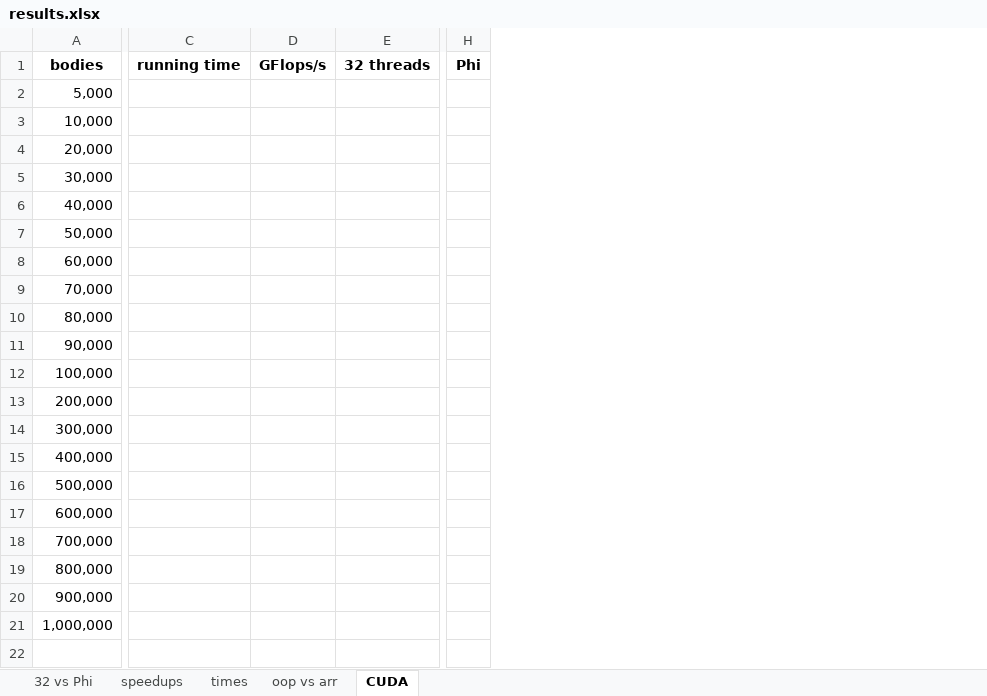
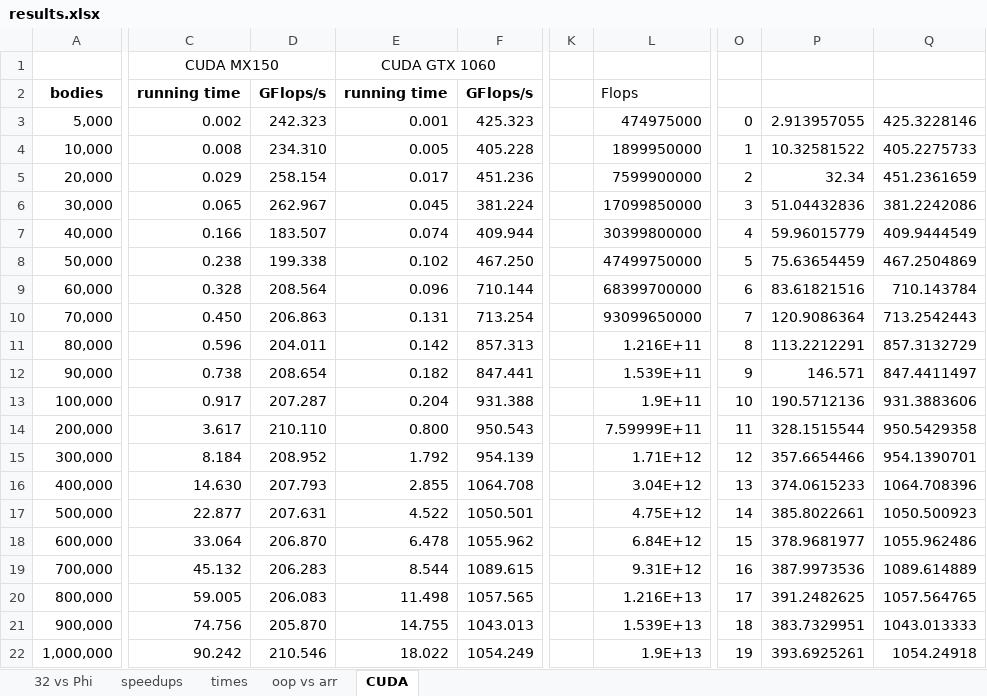
Before and after one commit to mrazeja7/nbody, an Excel workbook: test_results/results.xlsx, sheet CUDA, drawn as a sheet; only a part is shown, gaps mark what is left out; values as stored, in another font and other column widths than the file's, no borders; 1 other sheet too large or unreadable and not compared; removed rows and columns are numbered as before the commit, all else as after; rows hold the shown columns only; the diff covers the shown part only; the diff names each change by its address in the sheet, - before the commit and + after, or states it on an @@ line.

Commit message:
CUDA: revised test code, benchmark results; made new charts and recreated old ones; worked on paper

```diff
--- a/test_results/results.xlsx (sheet CUDA)
+++ b/test_results/results.xlsx (sheet CUDA)
-column C, row 1: running time
-column D, row 1: GFlops/s
-column E, row 1: 32 threads
+column C, rows 2-22: running time | 0.002 | 0.008 | 0.029 | 0.065 | 0.166 | 0.238 | 0.328 | 0.450 | 0.596 | 0.738 | 0.917 | 3.617 | 8.184 | 14.630 | 22.877 | 33.064 | 45.132 | 59.005 | 74.756 | 90.242
+column D, rows 2-22: GFlops/s | 242.323 | 234.310 | 258.154 | 262.967 | 183.507 | 199.338 | 208.564 | 206.863 | 204.011 | 208.654 | 207.287 | 210.110 | 208.952 | 207.793 | 207.631 | 206.870 | 206.283 | 206.083 | 205.870 | 210.546
+column E, rows 2-22: running time | 0.001 | 0.005 | 0.017 | 0.045 | 0.074 | 0.102 | 0.096 | 0.131 | 0.142 | 0.182 | 0.204 | 0.800 | 1.792 | 2.855 | 4.522 | 6.478 | 8.544 | 11.498 | 14.755 | 18.022
+column F, rows 2-22: GFlops/s | 425.323 | 405.228 | 451.236 | 381.224 | 409.944 | 467.250 | 710.144 | 713.254 | 857.313 | 847.441 | 931.388 | 950.543 | 954.139 | 1064.708 | 1050.501 | 1055.962 | 1089.615 | 1057.565 | 1043.013 | 1054.249
-column H, row 1: Phi
+column K, empty
+column L, rows 2-22: Flops | 474975000 | 1899950000 | 7599900000 | 17099850000 | 30399800000 | 47499750000 | 68399700000 | 93099650000 | 1.216E+11 | 1.539E+11 | 1.9E+11 | 7.59999E+11 | 1.71E+12 | 3.04E+12 | 4.75E+12 | 6.84E+12 | 9.31E+12 | 1.216E+13 | 1.539E+13 | 1.9E+13
+column O, rows 3-22: 0 | 1 | 2 | 3 | 4 | 5 | 6 | 7 | 8 | 9 | 10 | 11 | 12 | 13 | 14 | 15 | 16 | 17 | 18 | 19
+column P, rows 3-22: 2.913957055 | 10.32581522 | 32.34 | 51.04432836 | 59.96015779 | 75.63654459 | 83.61821516 | 120.9086364 | 113.2212291 | 146.571 | 190.5712136 | 328.1515544 | 357.6654466 | 374.0615233 | 385.8022661 | 378.9681977 | 387.9973536 | 391.2482625 | 383.7329951 | 393.6925261
+column Q, rows 3-22: 425.3228146 | 405.2275733 | 451.2361659 | 381.2242086 | 409.9444549 | 467.2504869 | 710.143784 | 713.2542443 | 857.3132729 | 847.4411497 | 931.3883606 | 950.5429358 | 954.1390701 | 1064.708396 | 1050.500923 | 1055.962486 | 1089.614889 | 1057.564765 | 1043.013333 | 1054.24918
+row 1:  | CUDA MX150 |  | CUDA GTX 1060
```
Also changed, not shown: 2 added columns elsewhere in this sheet, sheet times, sheet speedups, sheet oop vs arr, charts or pictures, 28 other files.
